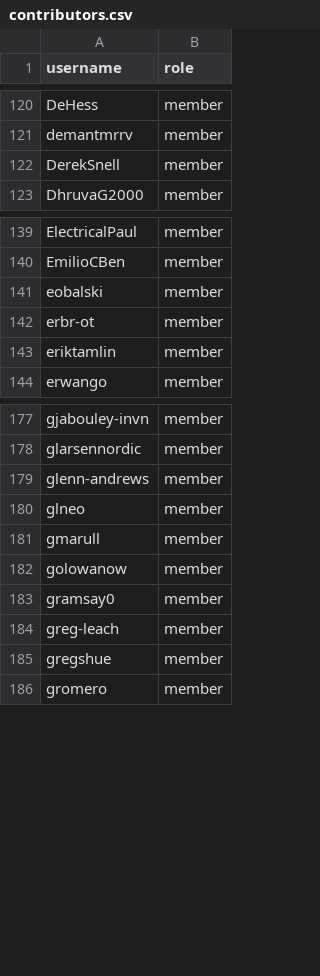
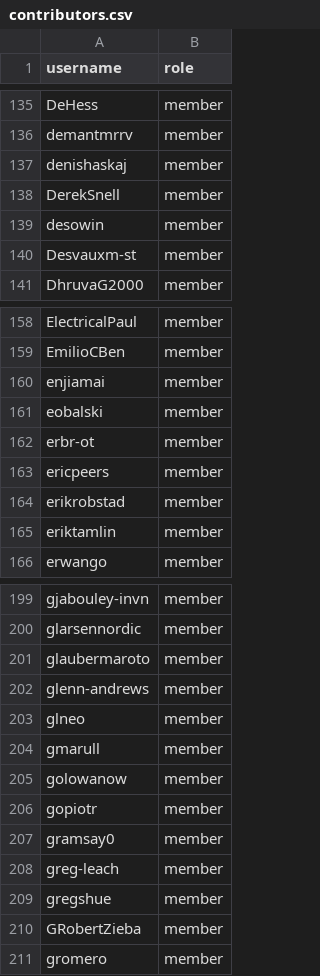
Before and after one commit to zephyrproject-rtos/infrastructure, a CSV file: terraform/github-zephyrproject-rtos/team/team-members/contributors.csv, drawn as a sheet; only a part is shown, gaps mark what is left out; the diff covers the shown part only.

Commit message:
github: Add all org members that are not part of a team to contributors
Add all organisation members that are currently not part of any team to
the 'contributors' team.

These are the leftovers that were not outside collaborators and were
directly added to the 'zephyr' repository.

Signed-off-by: Stephanos Ioannidis <root@stephanos.io>

```diff
--- a/terraform/github-zephyrproject-rtos/team/team-members/contributors.csv
+++ b/terraform/github-zephyrproject-rtos/team/team-members/contributors.csv
@@ -121,3 +136,6 @@ DeHess,member
 demantmrrv,member
+denishaskaj,member
 DerekSnell,member
+desowin,member
+Desvauxm-st,member
 DhruvaG2000,member
@@ -140,4 +159,7 @@ ElectricalPaul,member
 EmilioCBen,member
+enjiamai,member
 eobalski,member
 erbr-ot,member
+ericpeers,member
+erikrobstad,member
 eriktamlin,member
@@ -178,2 +200,3 @@ gjabouley-invn,member
 glarsennordic,member
+glaubermaroto,member
 glenn-andrews,member
@@ -182,2 +205,3 @@ gmarull,member
 golowanow,member
+gopiotr,member
 gramsay0,member
@@ -185,2 +209,3 @@ greg-leach,member
 gregshue,member
+GRobertZieba,member
 gromero,member
```
Also changed, not shown: 56 added rows elsewhere in this file.
